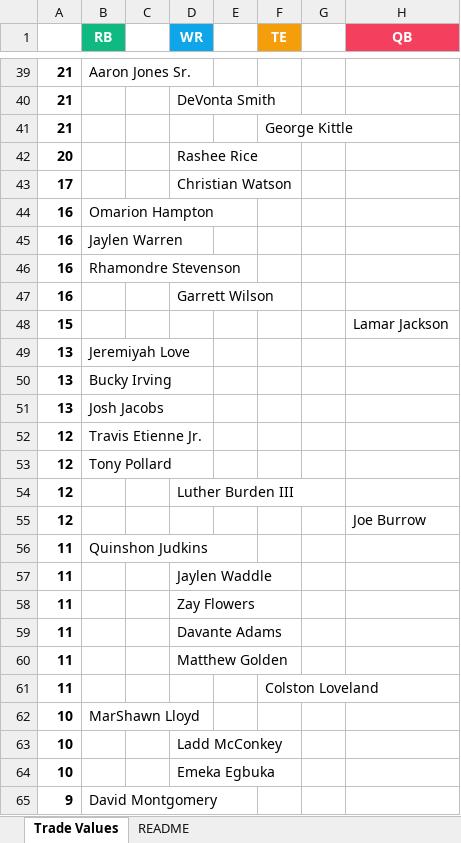
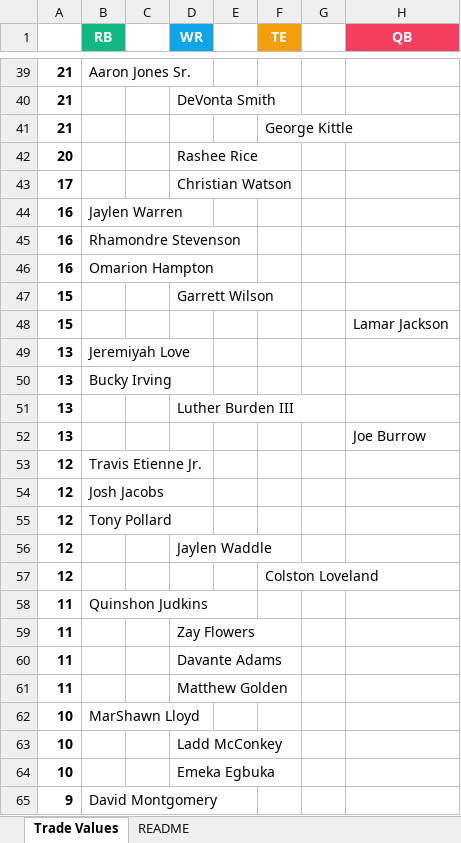
Before and after one commit to seoularpro/OddsVis, an Excel workbook: TradeValueSheets/TradeValues_HalfPPR_12team.xlsx, sheet Trade Values, drawn as a sheet; only a part is shown, gaps mark what is left out; values as stored, in another font and other column widths than the file's, no borders; removed rows and columns are numbered as before the commit, all else as after; the diff covers the shown part only; the diff names each change by its address in the sheet, - before the commit and + after, or states it on an @@ line.

```diff
--- a/TradeValueSheets/TradeValues_HalfPPR_12team.xlsx (sheet Trade Values)
+++ b/TradeValueSheets/TradeValues_HalfPPR_12team.xlsx (sheet Trade Values)
-row 44: 16 | Omarion Hampton
-B46 (RB): (empty)
+B46 (RB): Omarion Hampton
-D46 (WR): Garrett Wilson
+D46 (WR): (empty)
+row 47: 15 |  |  | Garrett Wilson
-B51 (RB): Josh Jacobs
+B51 (RB): (empty)
-D51 (WR): (empty)
+D51 (WR): Luther Burden III
+row 52: 13 |  |  |  |  |  |  | Joe Burrow
+row 54: 12 | Josh Jacobs
-D56 (WR): Luther Burden III
+D56 (WR): Jaylen Waddle
-F57 (TE): (empty)
+F57 (TE): Colston Loveland
-H57 (QB): Joe Burrow
+H57 (QB): (empty)
-row 57: 11 |  |  | Jaylen Waddle
-row 61: 11 |  |  |  |  | Colston Loveland
```
Also changed, not shown: 7 added rows, 7 removed rows and 9 edited cells elsewhere in this sheet, sheet README, TradeValueSheets/TradeValues_AllCombinations.xlsx, TradeValueSheets/TradeValues_FullPPR_10team.xlsx, 18 other files.
